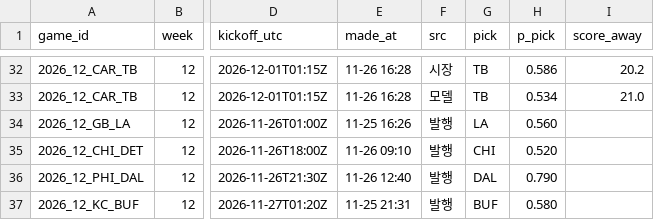
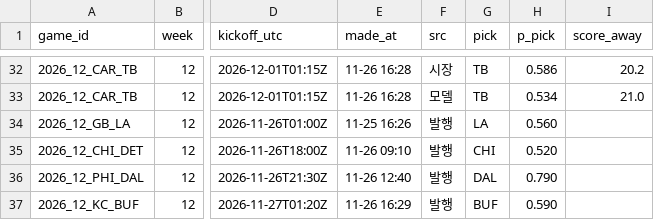
Before and after one commit to hyongdopaulyoon-sketch/hyongdopaulyoon-sketch-nfl-weekly, a CSV file: data/2026-w12/predictions.csv, drawn as a sheet; only a part is shown, gaps mark what is left out; the diff names each change by its address in the sheet, - before the commit and + after, or states it on an @@ line.

```diff
--- a/data/2026-w12/predictions.csv
+++ b/data/2026-w12/predictions.csv
-E37 (made_at): 11-25 21:31
+E37 (made_at): 11-26 16:29
-H37 (p_pick): 0.580
+H37 (p_pick): 0.590
```
Also changed, not shown: 2 other files.
